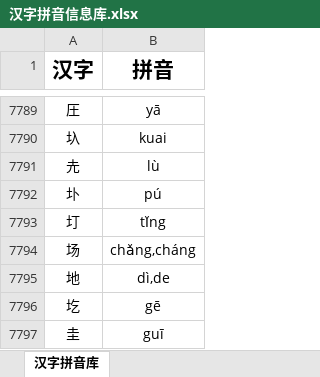
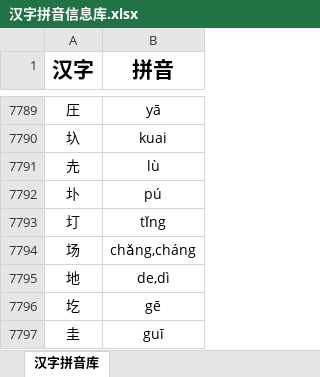
Before and after one commit to Andykjb6/Quick-Rubik-Cube-PPT-Plugin, an Excel workbook: 汉字字典/汉字拼音信息库.xlsx, sheet 汉字拼音库, drawn as a sheet; only a part is shown, gaps mark what is left out; values as stored, in another font and other column widths than the file's, no borders; the diff names each change by its address in the sheet, - before the commit and + after, or states it on an @@ line.

```diff
--- a/汉字字典/汉字拼音信息库.xlsx (sheet 汉字拼音库)
+++ b/汉字字典/汉字拼音信息库.xlsx (sheet 汉字拼音库)
-B7795 (拼音): dì,de
+B7795 (拼音): de,dì
```
Also changed, not shown: 12 other files.
